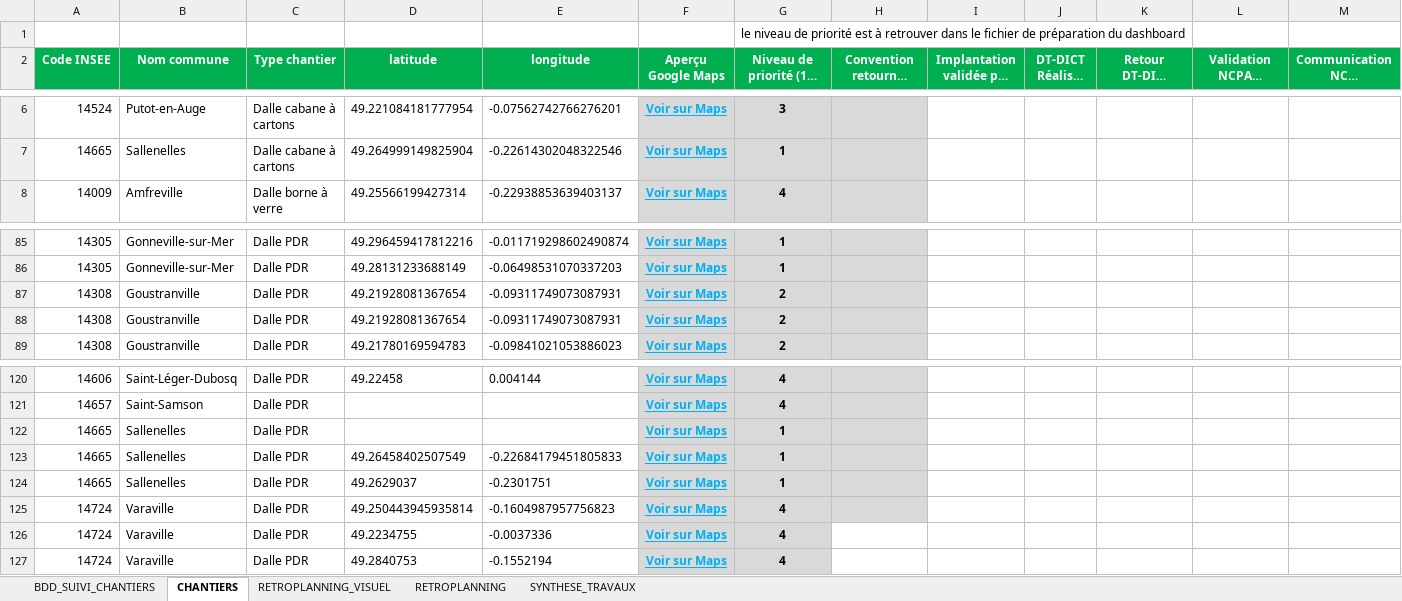
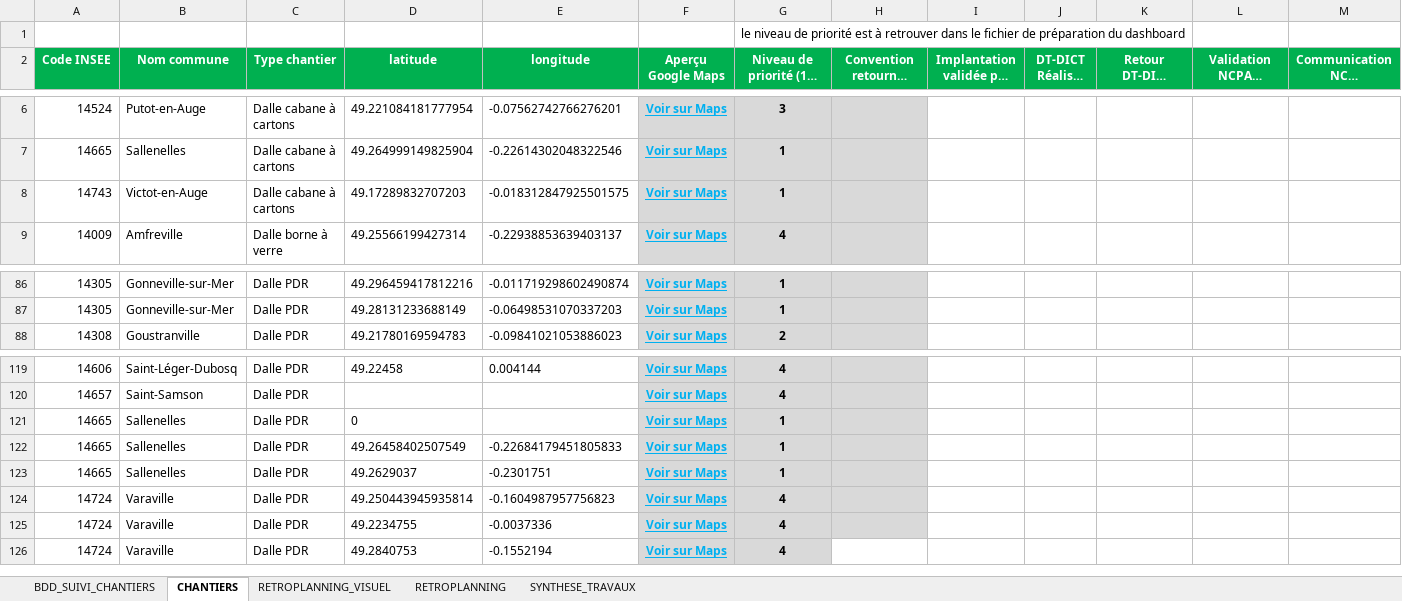
Before and after one commit to ncpa-dechets/suivi-chantiers, an Excel workbook: DT-DICT-DALLES_BETON_avec_RETROPLANNING.xlsx, sheet CHANTIERS, drawn as a sheet; only a part is shown, gaps mark what is left out; long unchanged cells end in …; values as stored, in another font and other column widths than the file's, no borders; table styles not drawn; removed rows and columns are numbered as before the commit, all else as after; rows hold the shown columns only; the diff names each change by its address in the sheet, - before the commit and + after, or states it on an @@ line.

Commit message:
Update DT-DICT-DALLES_BETON_avec_RETROPLANNING.xlsx

```diff
--- a/DT-DICT-DALLES_BETON_avec_RETROPLANNING.xlsx (sheet CHANTIERS)
+++ b/DT-DICT-DALLES_BETON_avec_RETROPLANNING.xlsx (sheet CHANTIERS)
+row 8: 14743 | Victot-en-Auge | Dalle cabane à cartons | 49.17289832707203 | -0.018312847925501575 | Voir sur Maps | 1
-row 87: 14308 | Goustranville | Dalle PDR | 49.21928081367654 | -0.09311749073087931 | Voir sur Maps | 2
-row 88: 14308 | Goustranville | Dalle PDR | 49.21928081367654 | -0.09311749073087931 | Voir sur Maps | 2
-D121 (latitude): (empty)
+D121 (latitude): 0
-H125 fill: none
+H125 fill: #D9D9D9
```
Also changed, not shown: sheet SYNTHESE_TRAVAUX, sheet BDD_SUIVI_CHANTIERS, sheet RETROPLANNING, formulas that keep their value.
